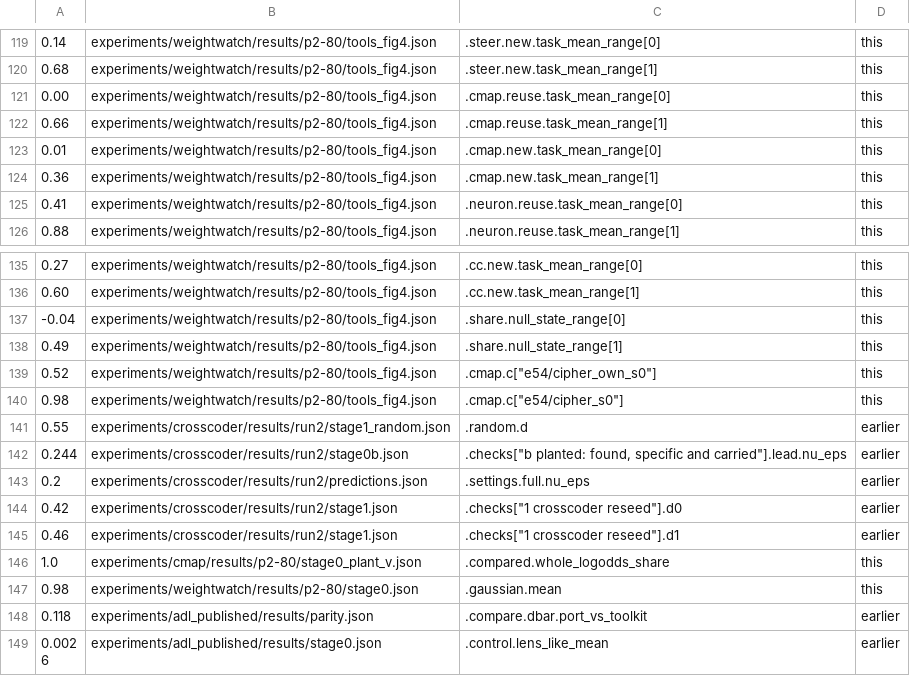
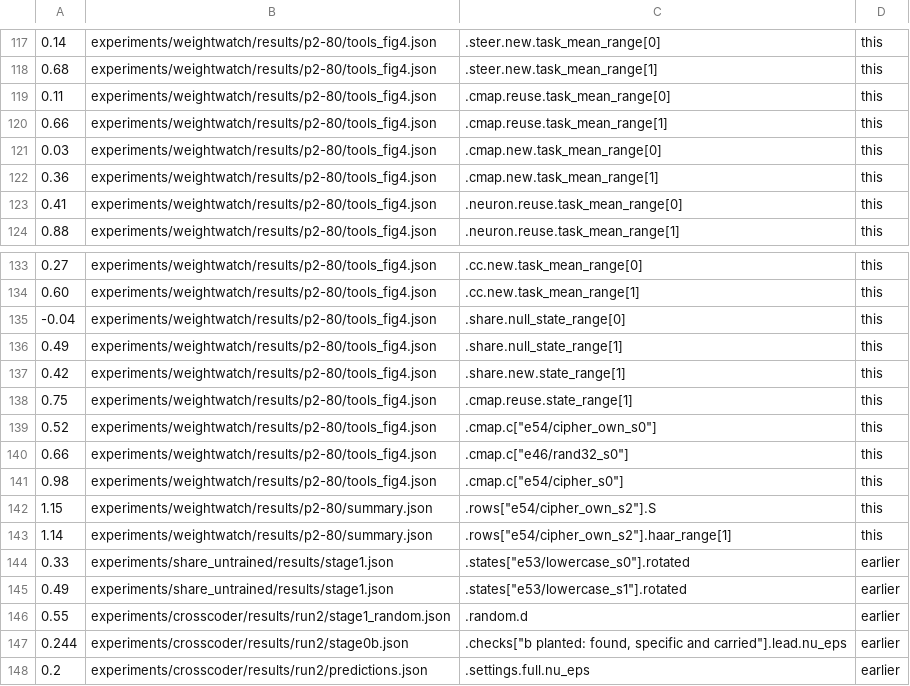
Before and after one commit to edwinagnew/commute-vpd, a TSV file: reports/analyses/2026-11-24_analysis_p2-80-tools-same-states.md.numbers.tsv, drawn as a sheet; only a part is shown, gaps mark what is left out; the shorter side is filled out with more unchanged rows; the diff covers the shown part only.

```diff
--- a/reports/analyses/2026-11-24_analysis_p2-80-tools-same-states.md.numbers.tsv
+++ b/reports/analyses/2026-11-24_analysis_p2-80-tools-same-states.md.numbers.tsv
@@ -120,5 +118,5 @@
 0.68	experiments/weightwatch/results/p2-80/tools_fig4.json	.steer.new.task_mean_range[1]	this
-0.00	experiments/weightwatch/results/p2-80/tools_fig4.json	.cmap.reuse.task_mean_range[0]	this
+0.11	experiments/weightwatch/results/p2-80/tools_fig4.json	.cmap.reuse.task_mean_range[0]	this
 0.66	experiments/weightwatch/results/p2-80/tools_fig4.json	.cmap.reuse.task_mean_range[1]	this
-0.01	experiments/weightwatch/results/p2-80/tools_fig4.json	.cmap.new.task_mean_range[0]	this
+0.03	experiments/weightwatch/results/p2-80/tools_fig4.json	.cmap.new.task_mean_range[0]	this
 0.36	experiments/weightwatch/results/p2-80/tools_fig4.json	.cmap.new.task_mean_range[1]	this
@@ -138,4 +136,11 @@
 0.49	experiments/weightwatch/results/p2-80/tools_fig4.json	.share.null_state_range[1]	this
+0.42	experiments/weightwatch/results/p2-80/tools_fig4.json	.share.new.state_range[1]	this
+0.75	experiments/weightwatch/results/p2-80/tools_fig4.json	.cmap.reuse.state_range[1]	this
 0.52	experiments/weightwatch/results/p2-80/tools_fig4.json	.cmap.c["e54/cipher_own_s0"]	this
+0.66	experiments/weightwatch/results/p2-80/tools_fig4.json	.cmap.c["e46/rand32_s0"]	this
 0.98	experiments/weightwatch/results/p2-80/tools_fig4.json	.cmap.c["e54/cipher_s0"]	this
+1.15	experiments/weightwatch/results/p2-80/summary.json	.rows["e54/cipher_own_s2"].S	this
+1.14	experiments/weightwatch/results/p2-80/summary.json	.rows["e54/cipher_own_s2"].haar_range[1]	this
+0.33	experiments/share_untrained/results/stage1.json	.states["e53/lowercase_s0"].rotated	earlier
+0.49	experiments/share_untrained/results/stage1.json	.states["e53/lowercase_s1"].rotated	earlier
 0.55	experiments/crosscoder/results/run2/stage1_random.json	.random.d	earlier
```
Also changed, not shown: 6 added rows, 8 removed rows and 24 moved rows elsewhere in this file, experiments/weightwatch/figures/tools_fig4.csv, 5 other files.
